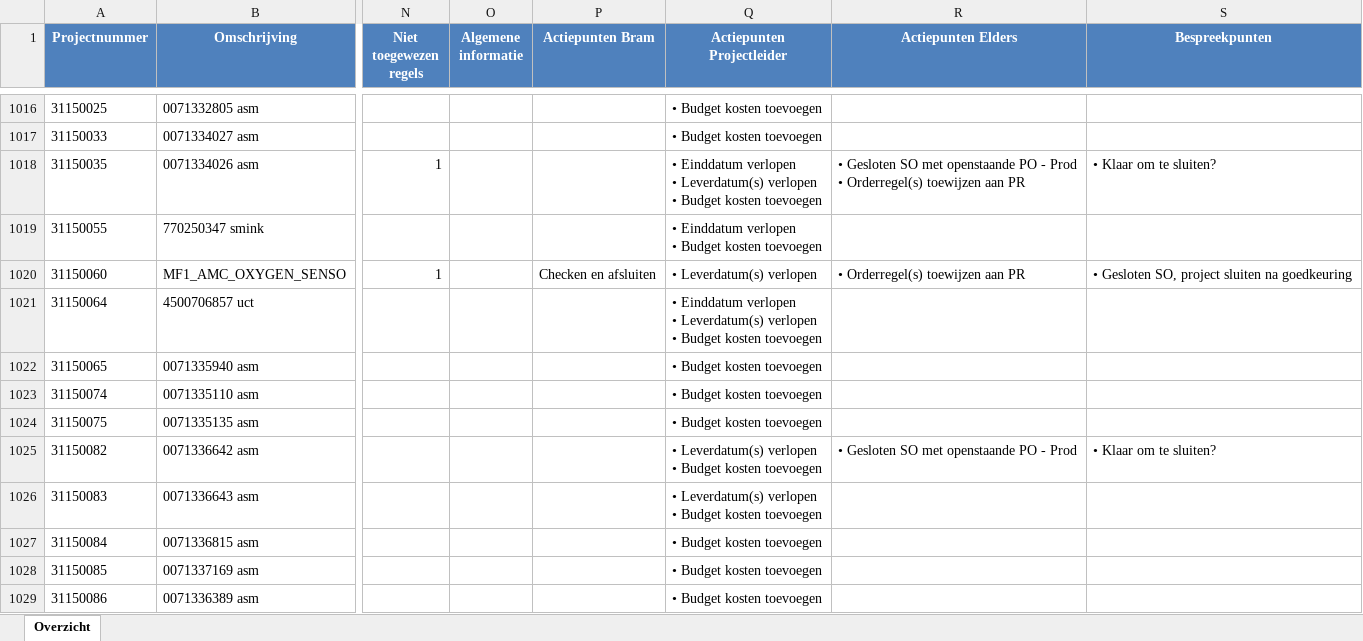
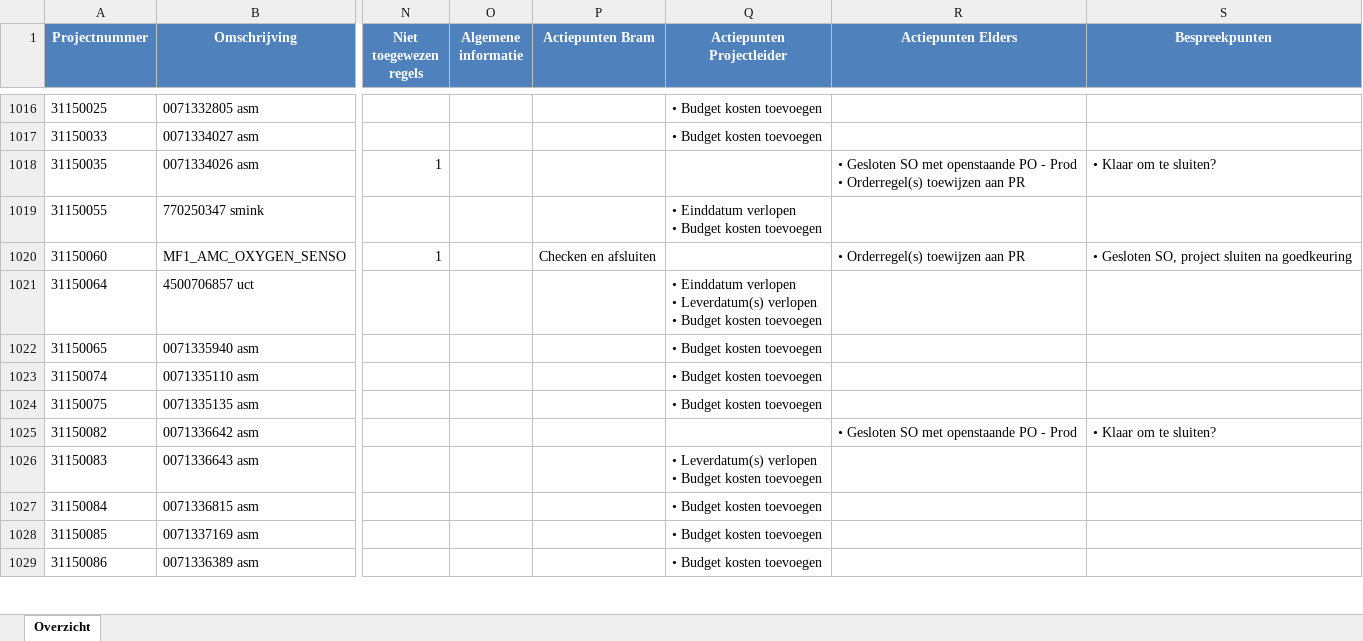
Before and after one commit to Bramos96/ProjectAdministrationVHE, an Excel workbook: Output/Overzicht_Projectadministratie_Week43_2025.xlsx, sheet Overzicht, drawn as a sheet; only a part is shown, gaps mark what is left out; values as stored, in another font and other column widths than the file's, no borders; conditional formats not drawn; ↵ is a line break in a cell; the diff covers the shown part only; the diff names each change by its address in the sheet, - before the commit and + after, or states it on an @@ line.

Commit message:
Conclusie logica toegevoegd. IF gesloten SO. dan nooit de conclusie geven dat een project is verlopen. Want projectleider heeft dan zijn werk al gedaan.

```diff
--- a/Output/Overzicht_Projectadministratie_Week43_2025.xlsx (sheet Overzicht)
+++ b/Output/Overzicht_Projectadministratie_Week43_2025.xlsx (sheet Overzicht)
-Q1018 (Actiepunten Projectleider): • Einddatum verlopen ↵ • Leverdatum(s) verlopen ↵ • Budget kosten toevoegen
+Q1018 (Actiepunten Projectleider): (empty)
-Q1020 (Actiepunten Projectleider): • Leverdatum(s) verlopen
+Q1020 (Actiepunten Projectleider): (empty)
-Q1025 (Actiepunten Projectleider): • Leverdatum(s) verlopen ↵ • Budget kosten toevoegen
+Q1025 (Actiepunten Projectleider): (empty)
```
Also changed, not shown: 86 edited cells elsewhere in this sheet, 1 other file.
